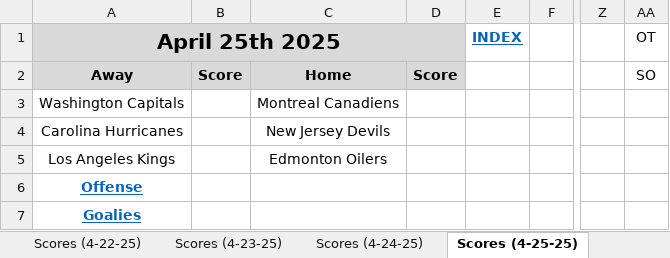
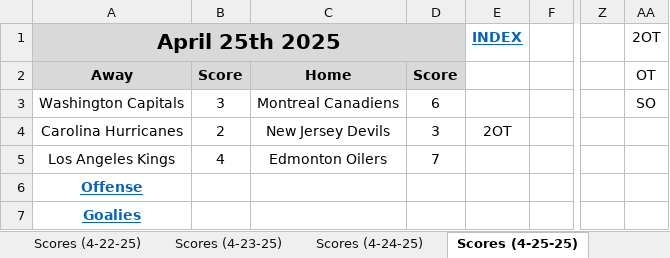
Before and after one commit to cmwrite/NHLStats, an Excel workbook: 2024_2025/Playoffs/BoxScores.xlsx, sheet Scores (4-25-25), drawn as a sheet; only a part is shown, gaps mark what is left out; values as stored, in another font and other column widths than the file's, no borders; the diff names each change by its address in the sheet, - before the commit and + after, or states it on an @@ line.

Commit message:
Updated Brackets, Box Scores
Data Input to EOD 4/25/25

```diff
--- a/2024_2025/Playoffs/BoxScores.xlsx (sheet Scores (4-25-25))
+++ b/2024_2025/Playoffs/BoxScores.xlsx (sheet Scores (4-25-25))
-AA1: OT
+AA1: 2OT
-AA2 (2OT): SO
+AA2 (2OT): OT
-B3: (empty)
+B3: 3
-D3: (empty)
+D3: 6
-AA3 (2OT): (empty)
+AA3 (2OT): SO
-B4: (empty)
+B4: 2
-D4: (empty)
+D4: 3
-E4 (INDEX): (empty)
+E4 (INDEX): 2OT
-B5: (empty)
+B5: 4
-D5: (empty)
+D5: 7
```
Also changed, not shown: sheet Offense (4-25-25), sheet Goalies (4-25-25), sheet Rosters (Offense - 24), other sheet tabs, 2024_2025/Playoffs/Brackets.xlsx.
